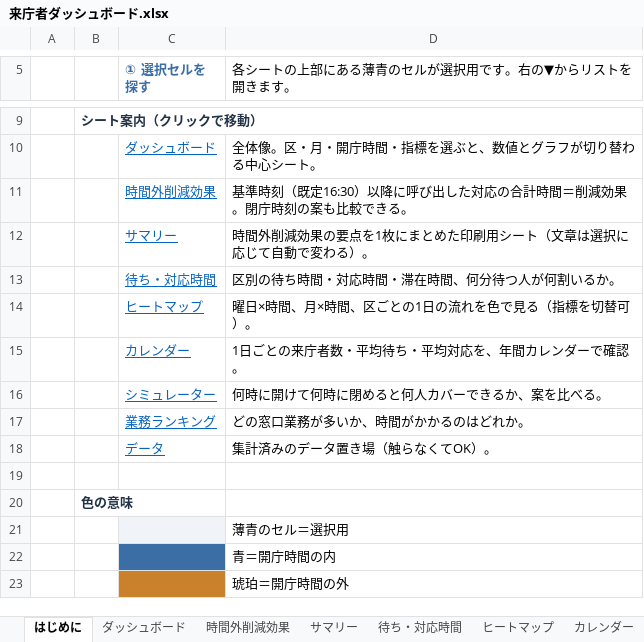
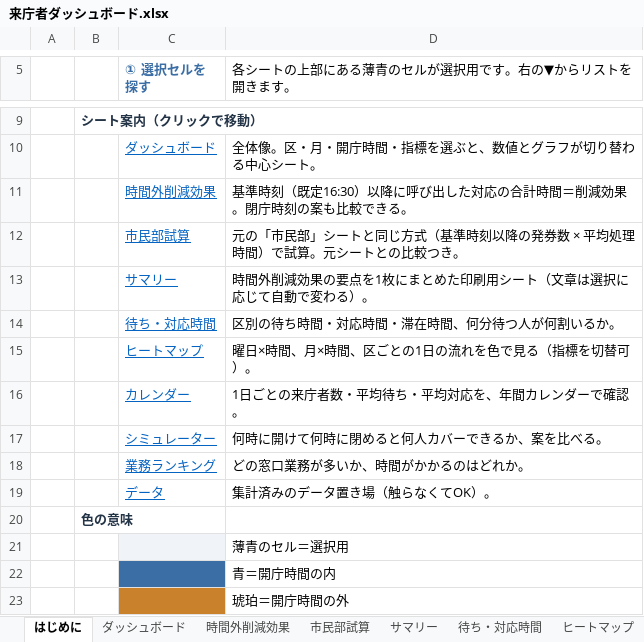
Before and after one commit to iidodo-com/iidodo, an Excel workbook: excel/来庁者ダッシュボード.xlsx, sheet はじめに, drawn as a sheet; only a part is shown, gaps mark what is left out; values as stored, in another font and other column widths than the file's, no borders; removed rows and columns are numbered as before the commit, all else as after; the diff names each change by its address in the sheet, - before the commit and + after, or states it on an @@ line.

```diff
--- a/excel/来庁者ダッシュボード.xlsx (sheet はじめに)
+++ b/excel/来庁者ダッシュボード.xlsx (sheet はじめに)
+sheet tab: 市民部試算
+row 12:  |  | 市民部試算 | 元の「市民部」シートと同じ方式（基準時刻以降の発券数 × 平均処理時間）で試算。元シートとの比較つき。
-row 19: (empty)
```
Also changed, not shown: sheet データ, sheet カレンダー, formulas that keep their value, charts or pictures.
